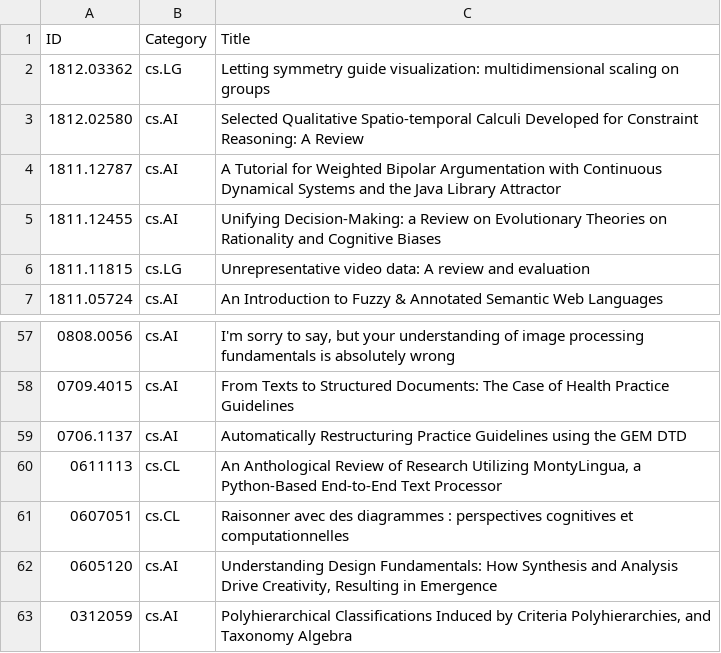
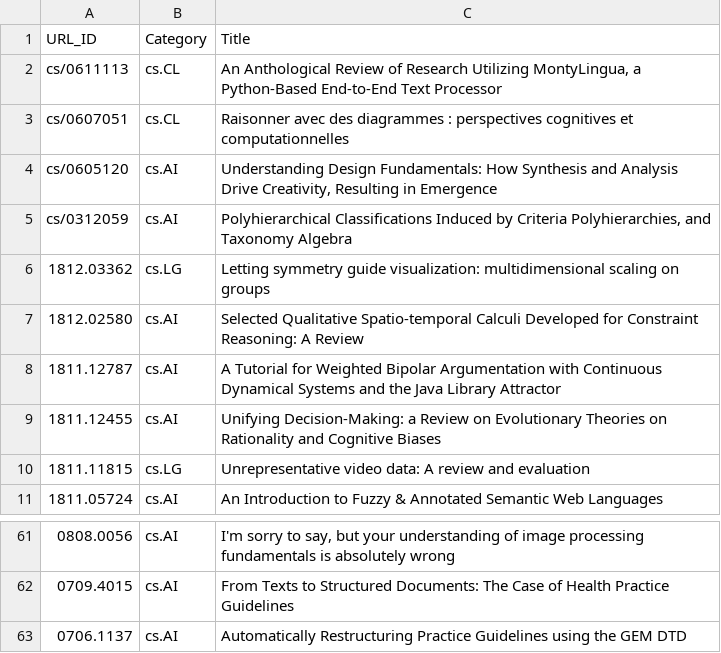
Before and after one commit to ml-feeds/arxiv-ml-reviews, a CSV file: data/blacklist.csv, drawn as a sheet; only a part is shown, gaps mark what is left out.

Commit message:
Update and sort

```diff
--- a/data/blacklist.csv
+++ b/data/blacklist.csv
@@ -1,2 +1,6 @@
-ID,Category,Title
+URL_ID,Category,Title
+cs/0611113,cs.CL,"An Anthological Review of Research Utilizing MontyLingua, a Python-Based End-to-End Text Processor"
+cs/0607051,cs.CL,Raisonner avec des diagrammes : perspectives cognitives et computationnelles
+cs/0605120,cs.AI,"Understanding Design Fundamentals: How Synthesis and Analysis Drive Creativity, Resulting in Emergence"
+cs/0312059,cs.AI,"Polyhierarchical Classifications Induced by Criteria Polyhierarchies, and Taxonomy Algebra"
 1812.03362,cs.LG,Letting symmetry guide visualization: multidimensional scaling on groups
@@ -59,5 +63 @@ ID,Category,Title
 0706.1137,cs.AI,Automatically Restructuring Practice Guidelines using the GEM DTD
-0611113,cs.CL,"An Anthological Review of Research Utilizing MontyLingua, a Python-Based End-to-End Text Processor"
-0607051,cs.CL,Raisonner avec des diagrammes : perspectives cognitives et computationnelles
-0605120,cs.AI,"Understanding Design Fundamentals: How Synthesis and Analysis Drive Creativity, Resulting in Emergence"
-0312059,cs.AI,"Polyhierarchical Classifications Induced by Criteria Polyhierarchies, and Taxonomy Algebra"
```
